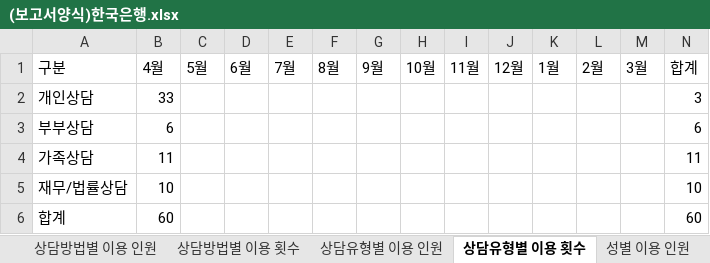
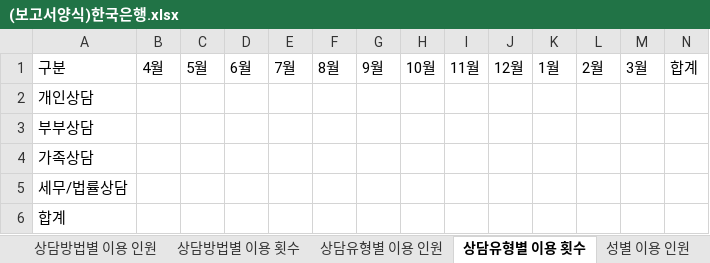
Before and after one commit to addictpark/report, an Excel workbook: (보고서양식)한국은행.xlsx, sheet 상담유형별 이용 횟수, drawn as a sheet; values as stored, in another font and other column widths than the file's, no borders; removed rows and columns are numbered as before the commit, all else as after; the diff names each change by its address in the sheet, - before the commit and + after, or states it on an @@ line.

```diff
--- a/(보고서양식)한국은행.xlsx (sheet 상담유형별 이용 횟수)
+++ b/(보고서양식)한국은행.xlsx (sheet 상담유형별 이용 횟수)
-B2: 33
+B2: (empty)
-N2: 3
+N2: (empty)
-B3: 6
+B3: (empty)
-N3: 6
+N3: (empty)
-B4: 11
+B4: (empty)
-N4: 11
+N4: (empty)
-row 5: 재무/법률상담 | 10 |  |  |  |  |  |  |  |  |  |  |  | 10
+row 5: 세무/법률상담
-B6: 60
+B6: (empty)
-N6: 60
+N6: (empty)
```
Also changed, not shown: sheet 직급별 이용 인원, sheet 소속별 이용 인원, sheet 소속별 이용 횟수, sheet 상담유형별 이용 인원, sheet 서비스 이용 인원, sheet 서비스 이용 횟수, 7 more sheets, other sheet tabs, 6 other files.
